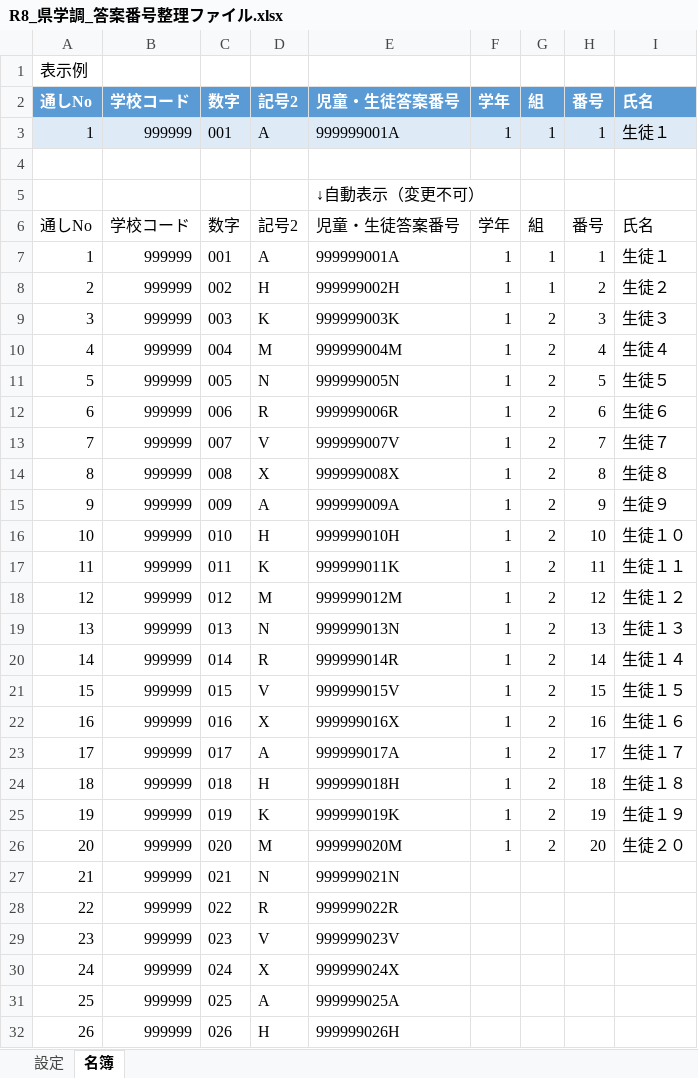
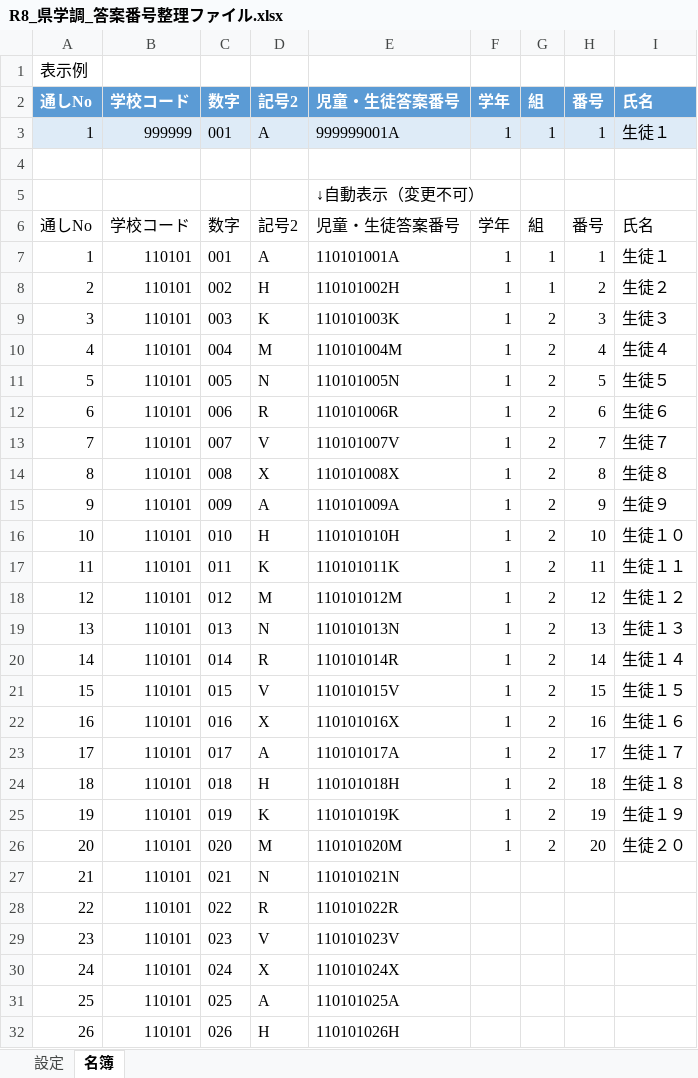
Before and after one commit to Imamu-Lab/survey-dashboard, an Excel workbook: R8_県学調_答案番号整理ファイル.xlsx, sheet 名簿, drawn as a sheet; only a part is shown; values as stored, in another font and other column widths than the file's, no borders; charts and pictures and table styles not drawn; the diff covers the shown part only; the diff names each change by its address in the sheet, - before the commit and + after, or states it on an @@ line.

```diff
--- a/R8_県学調_答案番号整理ファイル.xlsx (sheet 名簿)
+++ b/R8_県学調_答案番号整理ファイル.xlsx (sheet 名簿)
-B7:B32 (学校コード): 999999
+B7:B32 (学校コード): 110101
-E7 (児童・生徒答案番号): 999999001A
+E7 (児童・生徒答案番号): 110101001A
-E8 (児童・生徒答案番号): 999999002H
+E8 (児童・生徒答案番号): 110101002H
-E9 (児童・生徒答案番号): 999999003K
+E9 (児童・生徒答案番号): 110101003K
-E10 (児童・生徒答案番号): 999999004M
+E10 (児童・生徒答案番号): 110101004M
-E11 (児童・生徒答案番号): 999999005N
+E11 (児童・生徒答案番号): 110101005N
-E12 (児童・生徒答案番号): 999999006R
+E12 (児童・生徒答案番号): 110101006R
-E13 (児童・生徒答案番号): 999999007V
+E13 (児童・生徒答案番号): 110101007V
-E14 (児童・生徒答案番号): 999999008X
+E14 (児童・生徒答案番号): 110101008X
-E15 (児童・生徒答案番号): 999999009A
+E15 (児童・生徒答案番号): 110101009A
-E16 (児童・生徒答案番号): 999999010H
+E16 (児童・生徒答案番号): 110101010H
-E17 (児童・生徒答案番号): 999999011K
+E17 (児童・生徒答案番号): 110101011K
-E18 (児童・生徒答案番号): 999999012M
+E18 (児童・生徒答案番号): 110101012M
-E19 (児童・生徒答案番号): 999999013N
+E19 (児童・生徒答案番号): 110101013N
-E20 (児童・生徒答案番号): 999999014R
+E20 (児童・生徒答案番号): 110101014R
-E21 (児童・生徒答案番号): 999999015V
+E21 (児童・生徒答案番号): 110101015V
-E22 (児童・生徒答案番号): 999999016X
+E22 (児童・生徒答案番号): 110101016X
-E23 (児童・生徒答案番号): 999999017A
+E23 (児童・生徒答案番号): 110101017A
-E24 (児童・生徒答案番号): 999999018H
+E24 (児童・生徒答案番号): 110101018H
-E25 (児童・生徒答案番号): 999999019K
+E25 (児童・生徒答案番号): 110101019K
-E26 (児童・生徒答案番号): 999999020M
+E26 (児童・生徒答案番号): 110101020M
-E27 (児童・生徒答案番号): 999999021N
+E27 (児童・生徒答案番号): 110101021N
-E28 (児童・生徒答案番号): 999999022R
+E28 (児童・生徒答案番号): 110101022R
-E29 (児童・生徒答案番号): 999999023V
+E29 (児童・生徒答案番号): 110101023V
-E30 (児童・生徒答案番号): 999999024X
+E30 (児童・生徒答案番号): 110101024X
-E31 (児童・生徒答案番号): 999999025A
+E31 (児童・生徒答案番号): 110101025A
-E32 (児童・生徒答案番号): 999999026H
+E32 (児童・生徒答案番号): 110101026H
```
Also changed, not shown: 588 edited cells elsewhere in this sheet, sheet 設定, 3 other files.
